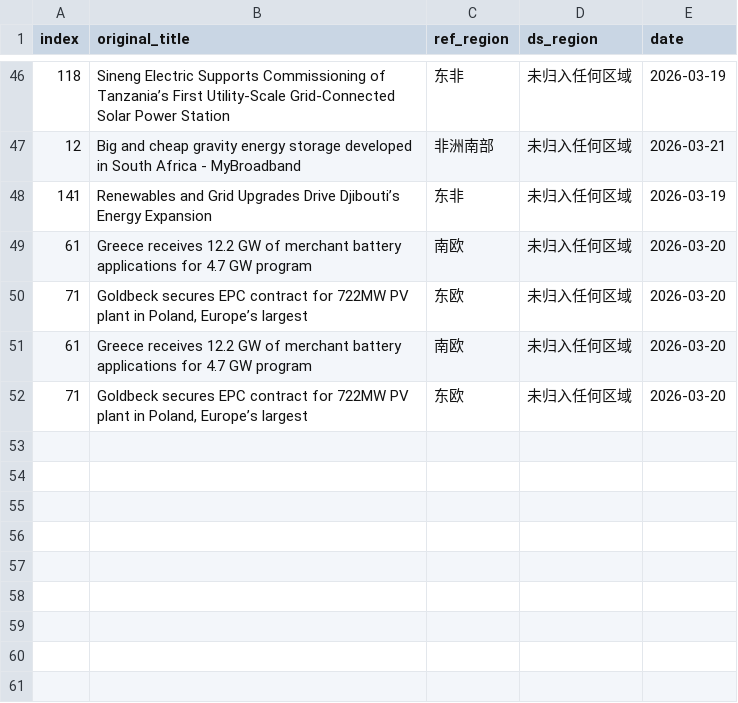
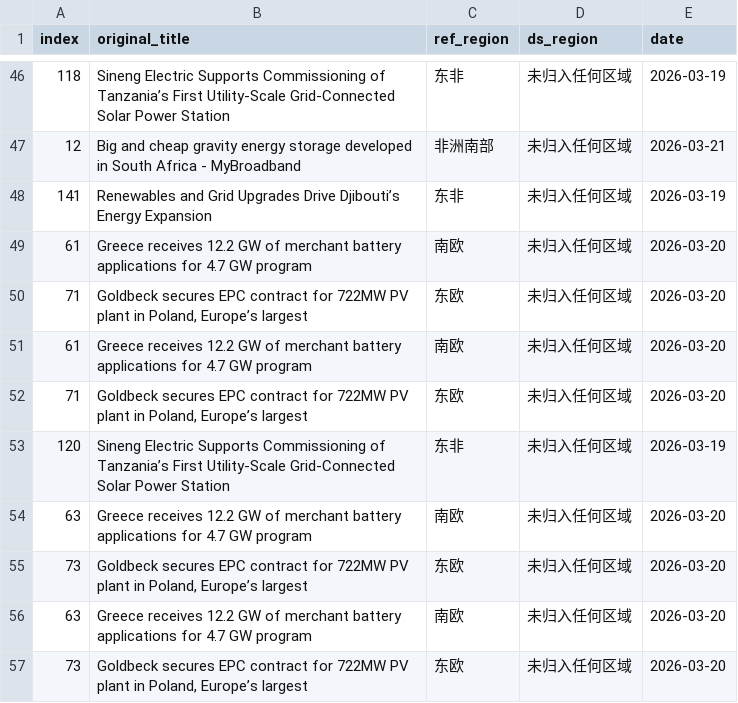
Before and after one commit to nash08338/new-energy-news-monitor, a CSV file: docs/region_conflicts.csv, drawn as a sheet; only a part is shown, gaps mark what is left out.

```diff
--- a/docs/region_conflicts.csv
+++ b/docs/region_conflicts.csv
@@ -52 +52,6 @@
 71,"Goldbeck secures EPC contract for 722MW PV plant in Poland, Europe’s largest",东欧,未归入任何区域,2026-03-20
+120,Sineng Electric Supports Commissioning of Tanzania’s First Utility-Scale Grid-Connected Solar Power Station,东非,未归入任何区域,2026-03-19
+63,Greece receives 12.2 GW of merchant battery applications for 4.7 GW program,南欧,未归入任何区域,2026-03-20
+73,"Goldbeck secures EPC contract for 722MW PV plant in Poland, Europe’s largest",东欧,未归入任何区域,2026-03-20
+63,Greece receives 12.2 GW of merchant battery applications for 4.7 GW program,南欧,未归入任何区域,2026-03-20
+73,"Goldbeck secures EPC contract for 722MW PV plant in Poland, Europe’s largest",东欧,未归入任何区域,2026-03-20
```
Also changed, not shown: docs/daily/news_2026-03-18.csv, docs/daily/news_2026-03-19.csv, 2 other files.
